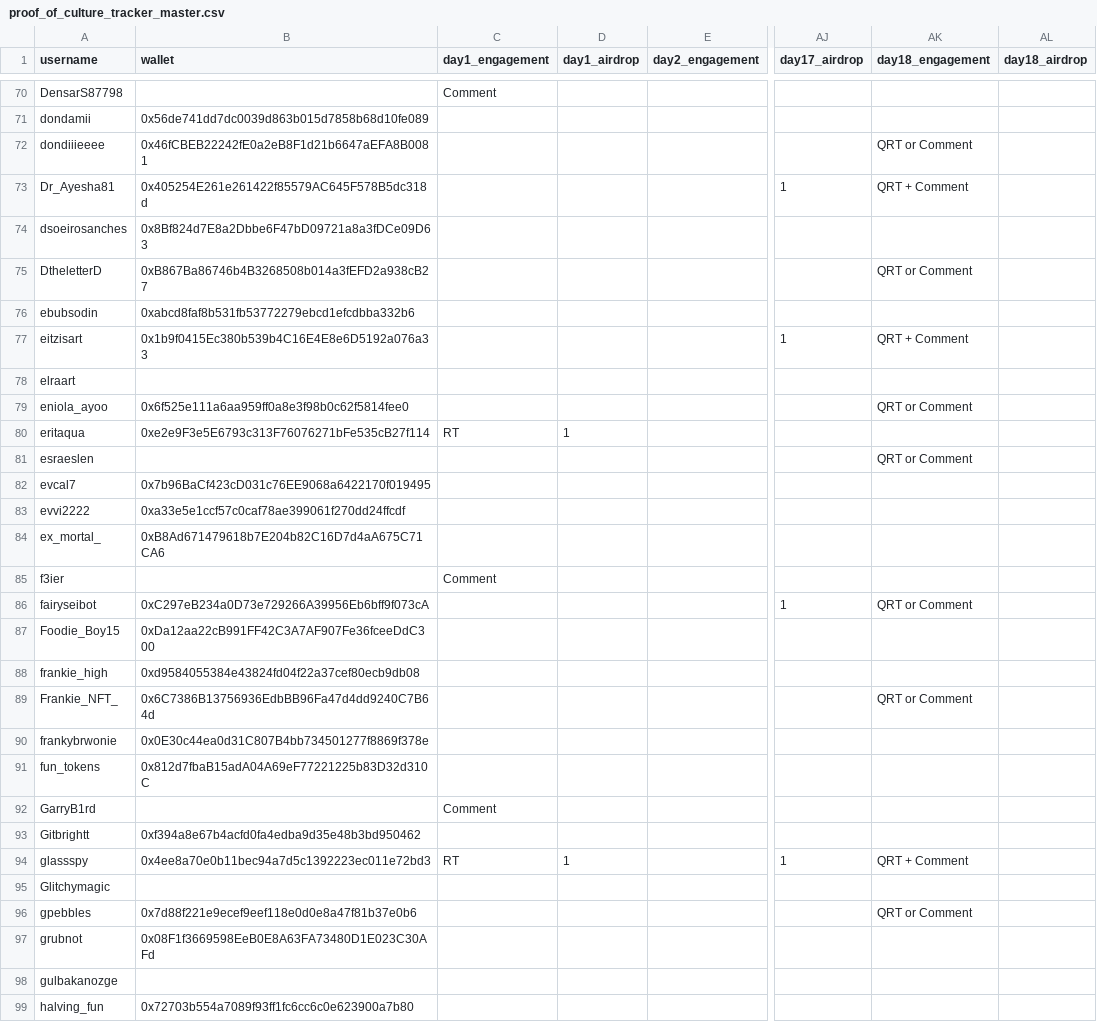
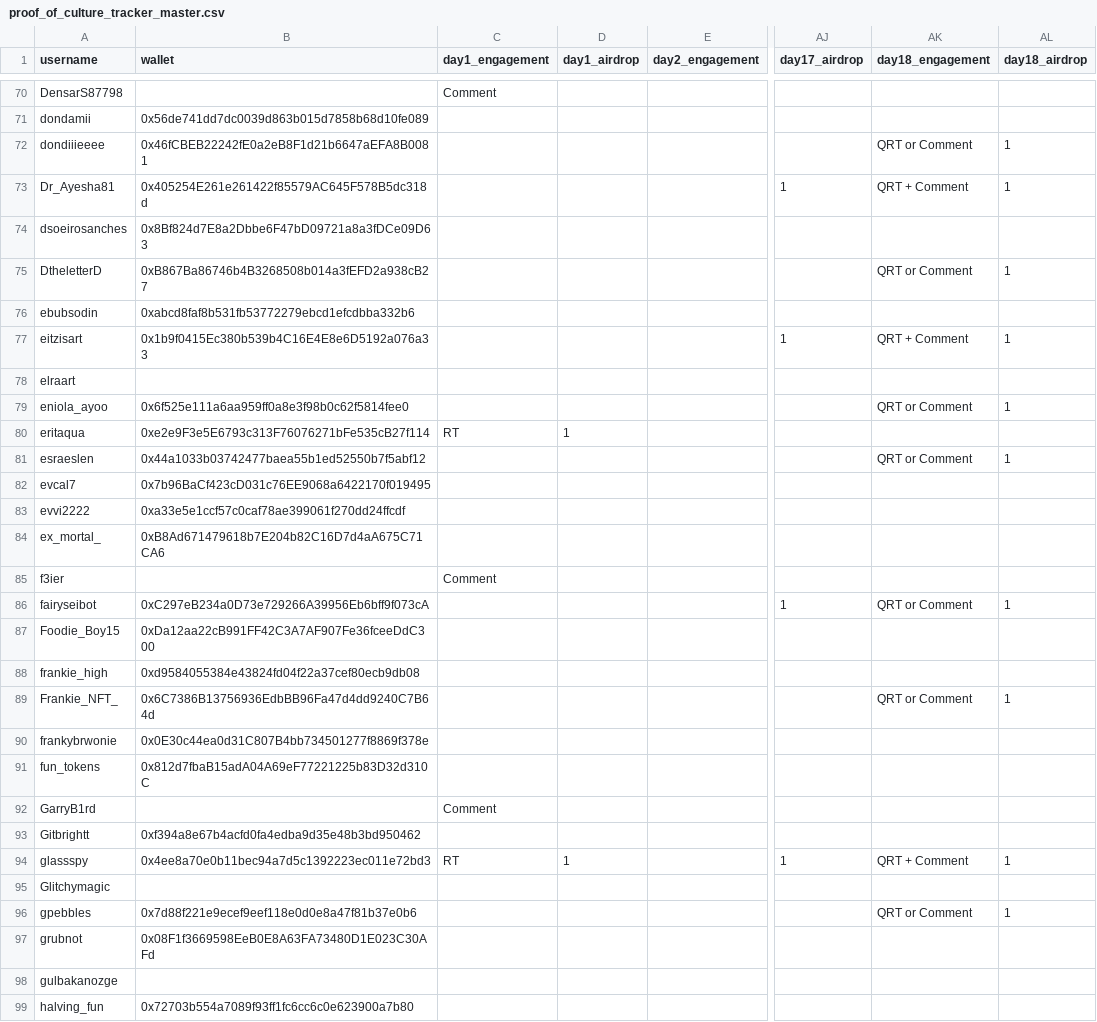
Before and after one commit to nikharsha/proofofculture, a CSV file: data/proof_of_culture_tracker_master.csv, drawn as a sheet; only a part is shown, gaps mark what is left out; the diff covers the shown part only; the diff names each change by its address in the sheet, - before the commit and + after, or states it on an @@ line.

```diff
--- a/data/proof_of_culture_tracker_master.csv
+++ b/data/proof_of_culture_tracker_master.csv
-AL72:AL73 (day18_airdrop): (empty)
+AL72:AL73 (day18_airdrop): 1
-AL75 (day18_airdrop): (empty)
+AL75 (day18_airdrop): 1
-AL77 (day18_airdrop): (empty)
+AL77 (day18_airdrop): 1
-AL79 (day18_airdrop): (empty)
+AL79 (day18_airdrop): 1
-B81 (wallet): (empty)
+B81 (wallet): 0x44a1033b03742477baea55b1ed52550b7f5abf12
-AL81 (day18_airdrop): (empty)
+AL81 (day18_airdrop): 1
-AL86 (day18_airdrop): (empty)
+AL86 (day18_airdrop): 1
-AL89 (day18_airdrop): (empty)
+AL89 (day18_airdrop): 1
-AL94 (day18_airdrop): (empty)
+AL94 (day18_airdrop): 1
-AL96 (day18_airdrop): (empty)
+AL96 (day18_airdrop): 1
```
Also changed, not shown: 73 edited cells elsewhere in this file, 1 other file.
